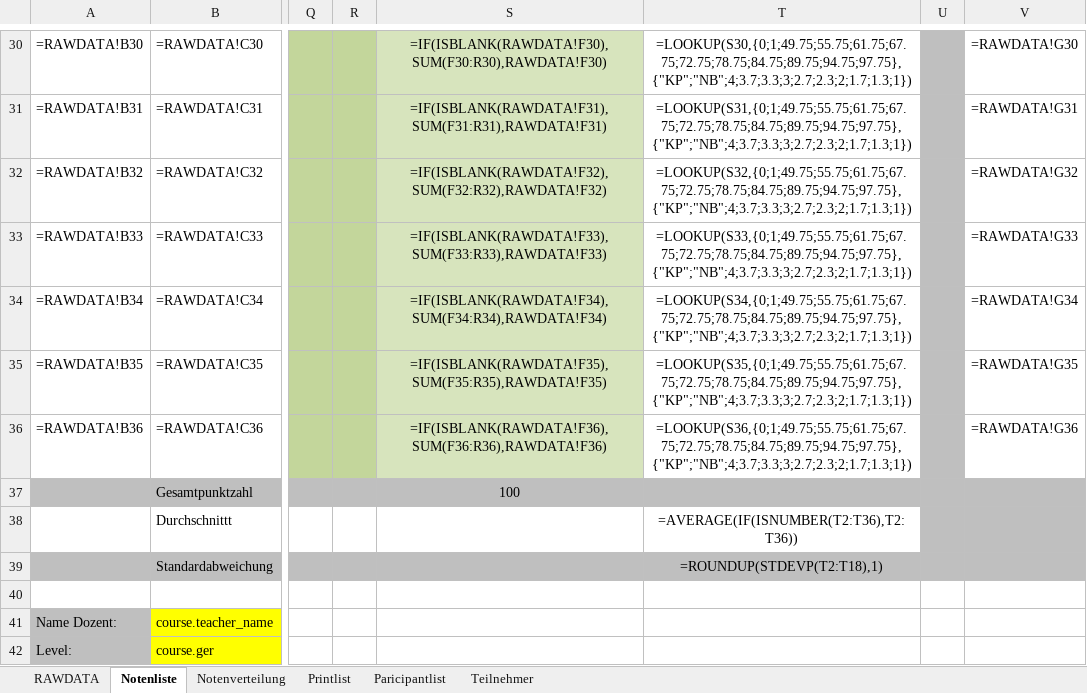
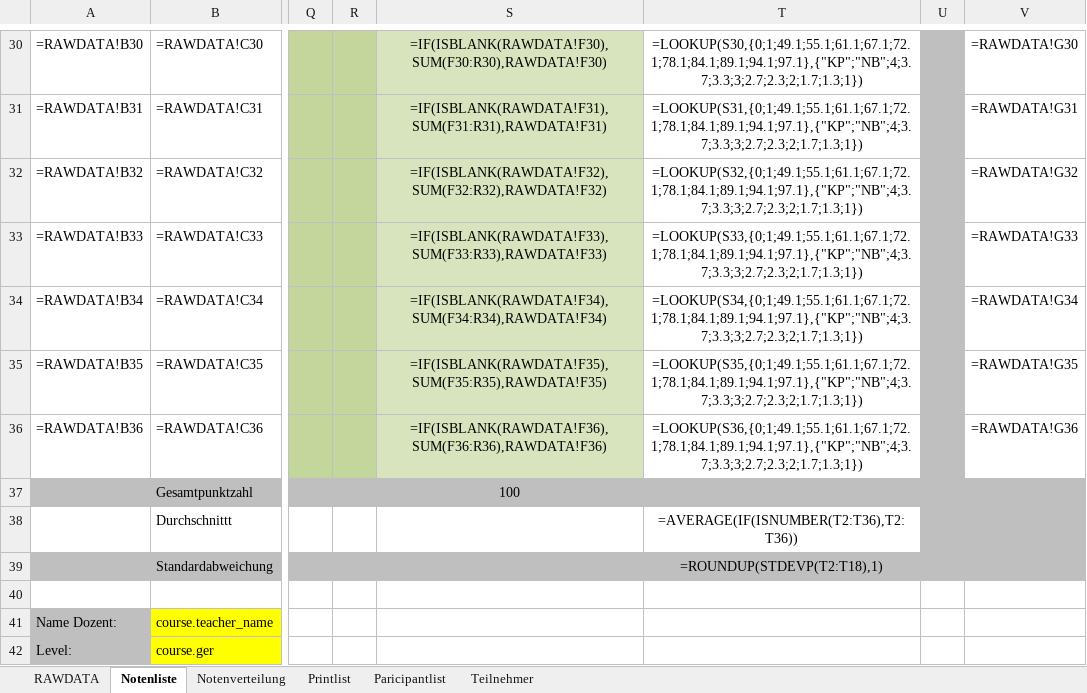
Before and after one commit to spz-signup/spz-signup-app, an Excel workbook: src/spz/templates/export/english.xlsx, sheet Notenliste, drawn as a sheet; only a part is shown, gaps mark what is left out; values as stored, in another font and other column widths than the file's, no borders; formulas are shown in place of their values; the diff covers the shown part only; the diff names each change by its address in the sheet, - before the commit and + after, or states it on an @@ line.

```diff
--- a/src/spz/templates/export/english.xlsx (sheet Notenliste)
+++ b/src/spz/templates/export/english.xlsx (sheet Notenliste)
-T30: =LOOKUP(S30,{0;1;49.75;55.75;61.75;67.75;72.75;78.75;84.75;89.75;94.75;97.75},{"KP";"NB";4;3.7;3.3;3;2.7;2.3;2;1.7;1.3;1})
+T30: =LOOKUP(S30,{0;1;49.1;55.1;61.1;67.1;72.1;78.1;84.1;89.1;94.1;97.1},{"KP";"NB";4;3.7;3.3;3;2.7;2.3;2;1.7;1.3;1})
-T31: =LOOKUP(S31,{0;1;49.75;55.75;61.75;67.75;72.75;78.75;84.75;89.75;94.75;97.75},{"KP";"NB";4;3.7;3.3;3;2.7;2.3;2;1.7;1.3;1})
+T31: =LOOKUP(S31,{0;1;49.1;55.1;61.1;67.1;72.1;78.1;84.1;89.1;94.1;97.1},{"KP";"NB";4;3.7;3.3;3;2.7;2.3;2;1.7;1.3;1})
-T32: =LOOKUP(S32,{0;1;49.75;55.75;61.75;67.75;72.75;78.75;84.75;89.75;94.75;97.75},{"KP";"NB";4;3.7;3.3;3;2.7;2.3;2;1.7;1.3;1})
+T32: =LOOKUP(S32,{0;1;49.1;55.1;61.1;67.1;72.1;78.1;84.1;89.1;94.1;97.1},{"KP";"NB";4;3.7;3.3;3;2.7;2.3;2;1.7;1.3;1})
-T33: =LOOKUP(S33,{0;1;49.75;55.75;61.75;67.75;72.75;78.75;84.75;89.75;94.75;97.75},{"KP";"NB";4;3.7;3.3;3;2.7;2.3;2;1.7;1.3;1})
+T33: =LOOKUP(S33,{0;1;49.1;55.1;61.1;67.1;72.1;78.1;84.1;89.1;94.1;97.1},{"KP";"NB";4;3.7;3.3;3;2.7;2.3;2;1.7;1.3;1})
-T34: =LOOKUP(S34,{0;1;49.75;55.75;61.75;67.75;72.75;78.75;84.75;89.75;94.75;97.75},{"KP";"NB";4;3.7;3.3;3;2.7;2.3;2;1.7;1.3;1})
+T34: =LOOKUP(S34,{0;1;49.1;55.1;61.1;67.1;72.1;78.1;84.1;89.1;94.1;97.1},{"KP";"NB";4;3.7;3.3;3;2.7;2.3;2;1.7;1.3;1})
-T35: =LOOKUP(S35,{0;1;49.75;55.75;61.75;67.75;72.75;78.75;84.75;89.75;94.75;97.75},{"KP";"NB";4;3.7;3.3;3;2.7;2.3;2;1.7;1.3;1})
+T35: =LOOKUP(S35,{0;1;49.1;55.1;61.1;67.1;72.1;78.1;84.1;89.1;94.1;97.1},{"KP";"NB";4;3.7;3.3;3;2.7;2.3;2;1.7;1.3;1})
-T36: =LOOKUP(S36,{0;1;49.75;55.75;61.75;67.75;72.75;78.75;84.75;89.75;94.75;97.75},{"KP";"NB";4;3.7;3.3;3;2.7;2.3;2;1.7;1.3;1})
+T36: =LOOKUP(S36,{0;1;49.1;55.1;61.1;67.1;72.1;78.1;84.1;89.1;94.1;97.1},{"KP";"NB";4;3.7;3.3;3;2.7;2.3;2;1.7;1.3;1})
```
Also changed, not shown: 28 edited cells elsewhere in this sheet, charts or pictures, src/spz/templates/export/courselist-enhanced.xlsx, src/spz/templates/export/spanisch.xlsx, 1 other file.
